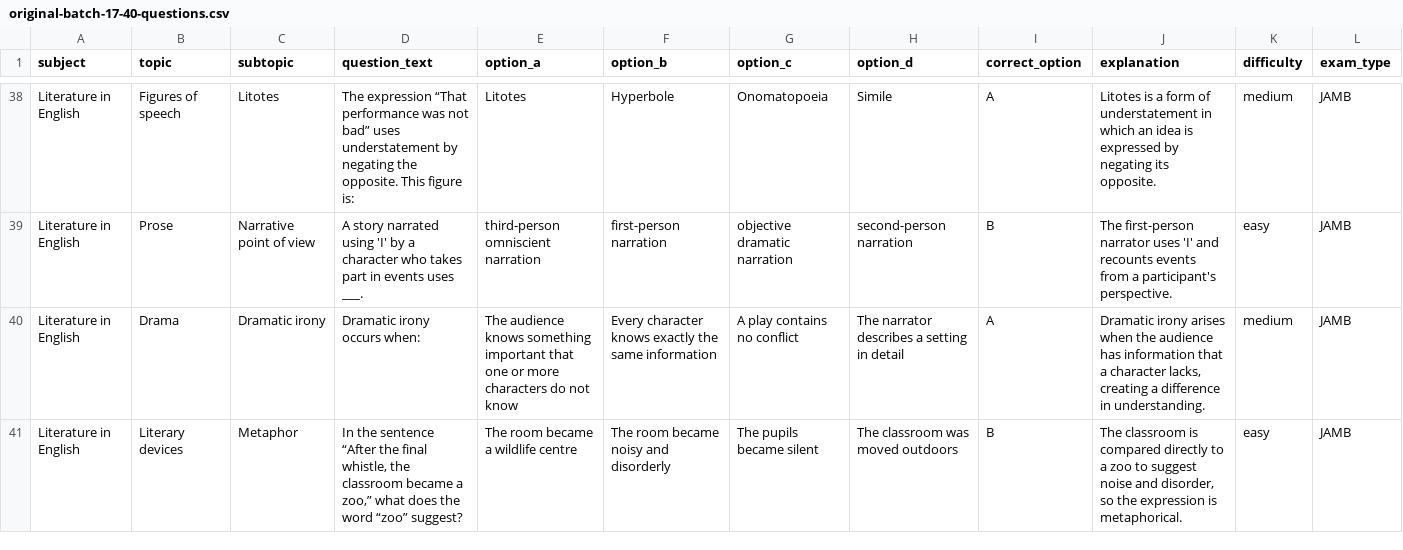
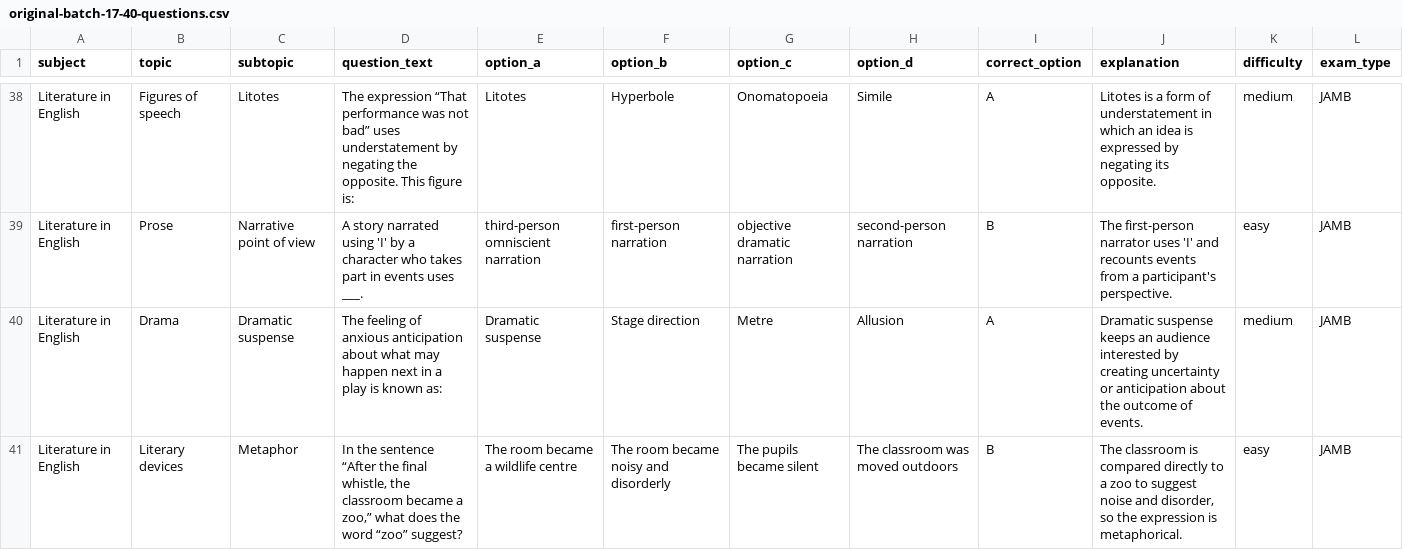
Before and after one commit to timmyjoe385-netizen/EDUKEN-CONSULT-, a CSV file: content/cbt/original-batch-17-40-questions.csv, drawn as a sheet; only a part is shown, gaps mark what is left out; the diff names each change by its address in the sheet, - before the commit and + after, or states it on an @@ line.

Commit message:
Remove repeated dramatic irony stem from CBT batch 17

```diff
--- a/content/cbt/original-batch-17-40-questions.csv
+++ b/content/cbt/original-batch-17-40-questions.csv
-C40 (subtopic): Dramatic irony
+C40 (subtopic): Dramatic suspense
-D40 (question_text): Dramatic irony occurs when:
+D40 (question_text): The feeling of anxious anticipation about what may happen next in a play is known as:
-E40 (option_a): The audience knows something important that one or more characters do not know
+E40 (option_a): Dramatic suspense
-F40 (option_b): Every character knows exactly the same information
+F40 (option_b): Stage direction
-G40 (option_c): A play contains no conflict
+G40 (option_c): Metre
-H40 (option_d): The narrator describes a setting in detail
+H40 (option_d): Allusion
-J40 (explanation): Dramatic irony arises when the audience has information that a character lacks, creating a difference in understanding.
+J40 (explanation): Dramatic suspense keeps an audience interested by creating uncertainty or anticipation about the outcome of events.
```
